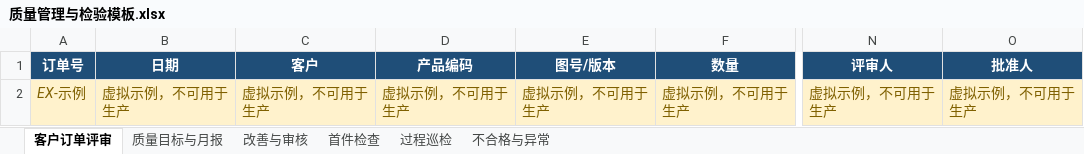
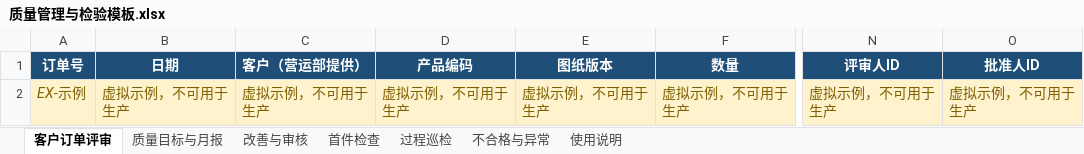
Before and after one commit to wang-minghan/notbook, an Excel workbook: 02_Areas/工作经历/鑫犇电子有限公司/02_品质部/质量管理与检验模板.xlsx, sheet 客户订单评审, drawn as a sheet; only a part is shown, gaps mark what is left out; values as stored, in another font and other column widths than the file's, no borders; table styles not drawn; the diff names each change by its address in the sheet, - before the commit and + after, or states it on an @@ line.

```diff
--- a/02_Areas/工作经历/鑫犇电子有限公司/02_品质部/质量管理与检验模板.xlsx (sheet 客户订单评审)
+++ b/02_Areas/工作经历/鑫犇电子有限公司/02_品质部/质量管理与检验模板.xlsx (sheet 客户订单评审)
+sheet tab: 使用说明
-C1: 客户
+C1: 客户（营运部提供）
-E1: 图号/版本
+E1: 图纸版本
-N1: 评审人
+N1: 评审人ID
-O1: 批准人
+O1: 批准人ID
```
Also changed, not shown: sheet 过程巡检, sheet 不合格与异常, sheet 首件检查, 02_Areas/工作经历/鑫犇电子有限公司/00_公司治理/鑫犇电子_公司组织架构与职责矩阵模板.xlsx, 02_Areas/工作经历/鑫犇电子有限公司/01_生产部/生产车间/生产与物料模板.xlsx, 51 other files.
